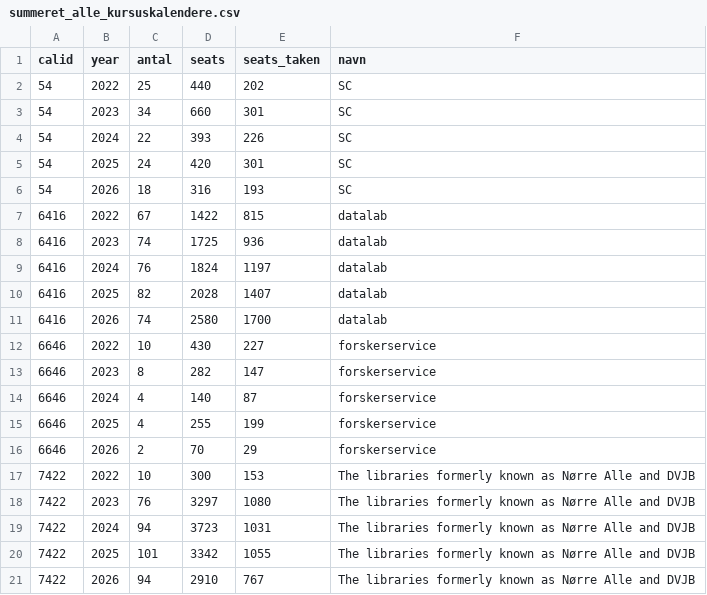
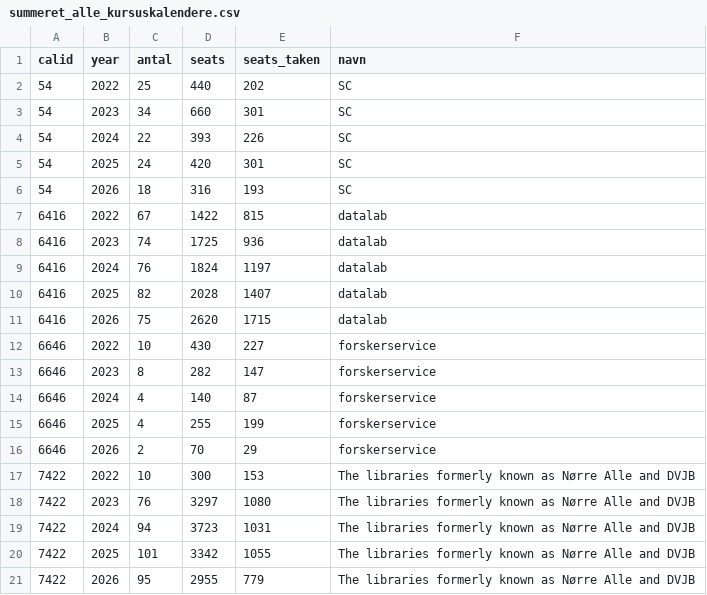
Before and after one commit to KUBDatalab/kursus_data, a CSV file: data/summeret_alle_kursuskalendere.csv, drawn as a sheet.

```diff
--- a/data/summeret_alle_kursuskalendere.csv
+++ b/data/summeret_alle_kursuskalendere.csv
@@ -10,3 +10,3 @@ calid;year;antal;seats;seats_taken;navn
 6416;2025;82;2028;1407;datalab
-6416;2026;74;2580;1700;datalab
+6416;2026;75;2620;1715;datalab
 6646;2022;10;430;227;forskerservice
@@ -20,2 +20,2 @@ calid;year;antal;seats;seats_taken;navn
 7422;2025;101;3342;1055;The libraries formerly known as Nørre Alle and DVJB
-7422;2026;94;2910;767;The libraries formerly known as Nørre Alle and DVJB
+7422;2026;95;2955;779;The libraries formerly known as Nørre Alle and DVJB
```
Also changed, not shown: 1 other file.
